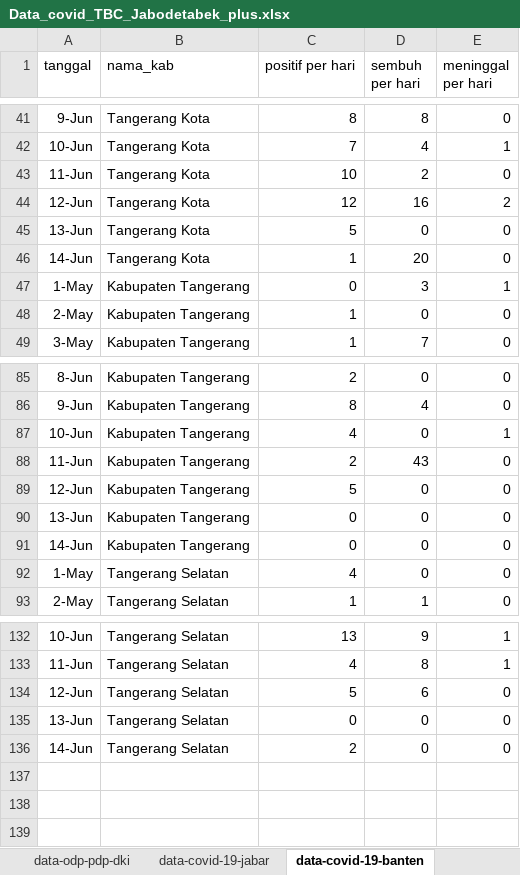
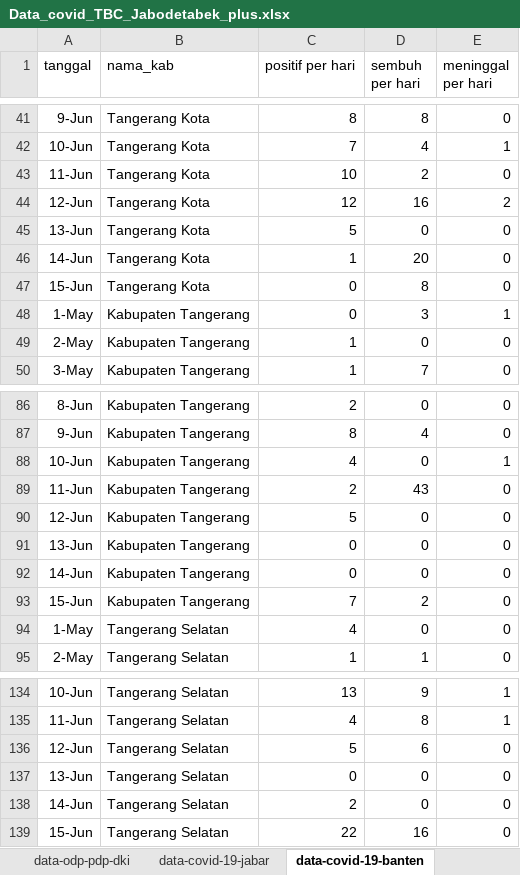
Before and after one commit to ikanx101/belajaR, an Excel workbook: Bukan Infografis/covid jakarta kantor/covid_jakarta/Data_covid_TBC_Jabodetabek_plus.xlsx, sheet data-covid-19-banten, drawn as a sheet; only a part is shown, gaps mark what is left out; values as stored, in another font and other column widths than the file's, no borders; the diff names each change by its address in the sheet, - before the commit and + after, or states it on an @@ line.

```diff
--- a/Bukan Infografis/covid jakarta kantor/covid_jakarta/Data_covid_TBC_Jabodetabek_plus.xlsx (sheet data-covid-19-banten)
+++ b/Bukan Infografis/covid jakarta kantor/covid_jakarta/Data_covid_TBC_Jabodetabek_plus.xlsx (sheet data-covid-19-banten)
+row 47: 15-Jun | Tangerang Kota | 0 | 8 | 0
+row 93: 15-Jun | Kabupaten Tangerang | 7 | 2 | 0
+row 139: 15-Jun | Tangerang Selatan | 22 | 16 | 0
```
Also changed, not shown: sheet data-covid-19-jabar, sheet data_olah-jabodetabek, sheet graph-jakarta, sheet graph-jabodetabek, sheet data-covid-19-dki, other sheet tabs, formulas that keep their value, charts or pictures, 4 other files.
